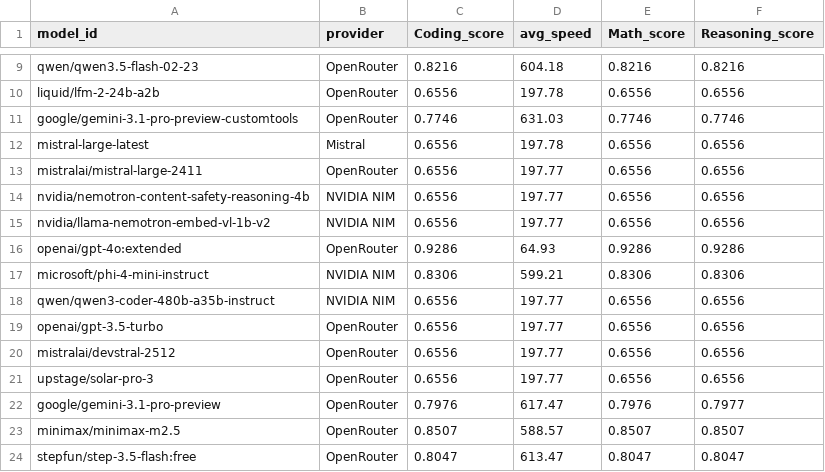
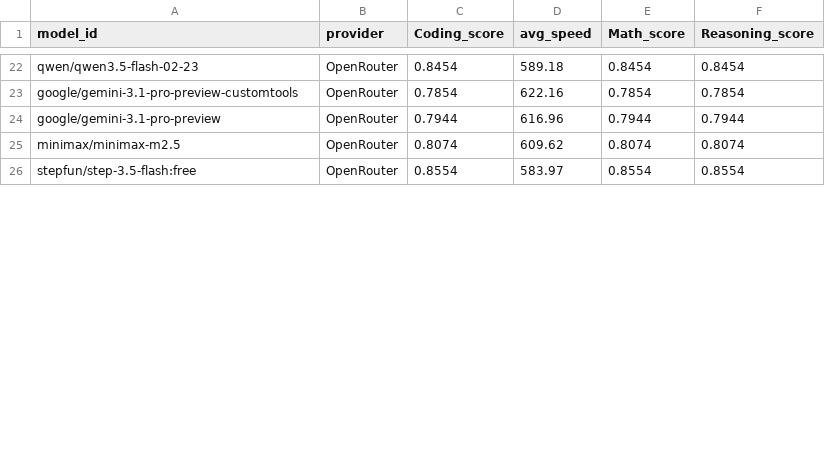
Before and after one commit to Ajithkelangath/ModelRadar-AI, a CSV file: data/benchmark_results.csv, drawn as a sheet; only a part is shown, gaps mark what is left out; removed rows and columns are numbered as before the commit, all else as after; the diff covers the shown part only; the diff names each change by its address in the sheet, - before the commit and + after, or states it on an @@ line.

```diff
--- a/data/benchmark_results.csv
+++ b/data/benchmark_results.csv
-C22 (Coding_score): 0.8216
+C22 (Coding_score): 0.8454
-D22 (avg_speed): 604.18
+D22 (avg_speed): 589.18
-E22 (Math_score): 0.8216
+E22 (Math_score): 0.8454
-F22 (Reasoning_score): 0.8216
+F22 (Reasoning_score): 0.8454
-row 10: liquid/lfm-2-24b-a2b | OpenRouter | 0.6556 | 197.78 | 0.6556 | 0.6556
-C23 (Coding_score): 0.7746
+C23 (Coding_score): 0.7854
-D23 (avg_speed): 631.03
+D23 (avg_speed): 622.16
-E23 (Math_score): 0.7746
+E23 (Math_score): 0.7854
-F23 (Reasoning_score): 0.7746
+F23 (Reasoning_score): 0.7854
-row 12: mistral-large-latest | Mistral | 0.6556 | 197.78 | 0.6556 | 0.6556
-row 13: mistralai/mistral-large-2411 | OpenRouter | 0.6556 | 197.77 | 0.6556 | 0.6556
-row 14: nvidia/nemotron-content-safety-reasoning-4b | NVIDIA NIM | 0.6556 | 197.77 | 0.6556 | 0.6556
-row 15: nvidia/llama-nemotron-embed-vl-1b-v2 | NVIDIA NIM | 0.6556 | 197.77 | 0.6556 | 0.6556
-row 16: openai/gpt-4o:extended | OpenRouter | 0.9286 | 64.93 | 0.9286 | 0.9286
-row 17: microsoft/phi-4-mini-instruct | NVIDIA NIM | 0.8306 | 599.21 | 0.8306 | 0.8306
-row 18: qwen/qwen3-coder-480b-a35b-instruct | NVIDIA NIM | 0.6556 | 197.77 | 0.6556 | 0.6556
-row 19: openai/gpt-3.5-turbo | OpenRouter | 0.6556 | 197.77 | 0.6556 | 0.6556
-row 20: mistralai/devstral-2512 | OpenRouter | 0.6556 | 197.77 | 0.6556 | 0.6556
-row 21: upstage/solar-pro-3 | OpenRouter | 0.6556 | 197.77 | 0.6556 | 0.6556
-C24 (Coding_score): 0.7976
+C24 (Coding_score): 0.7944
-D24 (avg_speed): 617.47
+D24 (avg_speed): 616.96
-E24 (Math_score): 0.7976
+E24 (Math_score): 0.7944
-F24 (Reasoning_score): 0.7977
+F24 (Reasoning_score): 0.7944
-C25 (Coding_score): 0.8507
+C25 (Coding_score): 0.8074
-D25 (avg_speed): 588.57
+D25 (avg_speed): 609.62
-E25 (Math_score): 0.8507
+E25 (Math_score): 0.8074
-F25 (Reasoning_score): 0.8507
+F25 (Reasoning_score): 0.8074
-C26 (Coding_score): 0.8047
+C26 (Coding_score): 0.8554
-D26 (avg_speed): 613.47
+D26 (avg_speed): 583.97
-E26 (Math_score): 0.8047
+E26 (Math_score): 0.8554
-F26 (Reasoning_score): 0.8047
+F26 (Reasoning_score): 0.8554
```
Also changed, not shown: 13 added rows and 36 edited cells elsewhere in this file, data/model_rankings.csv, data/provider_catalog.csv, 1 other file.
